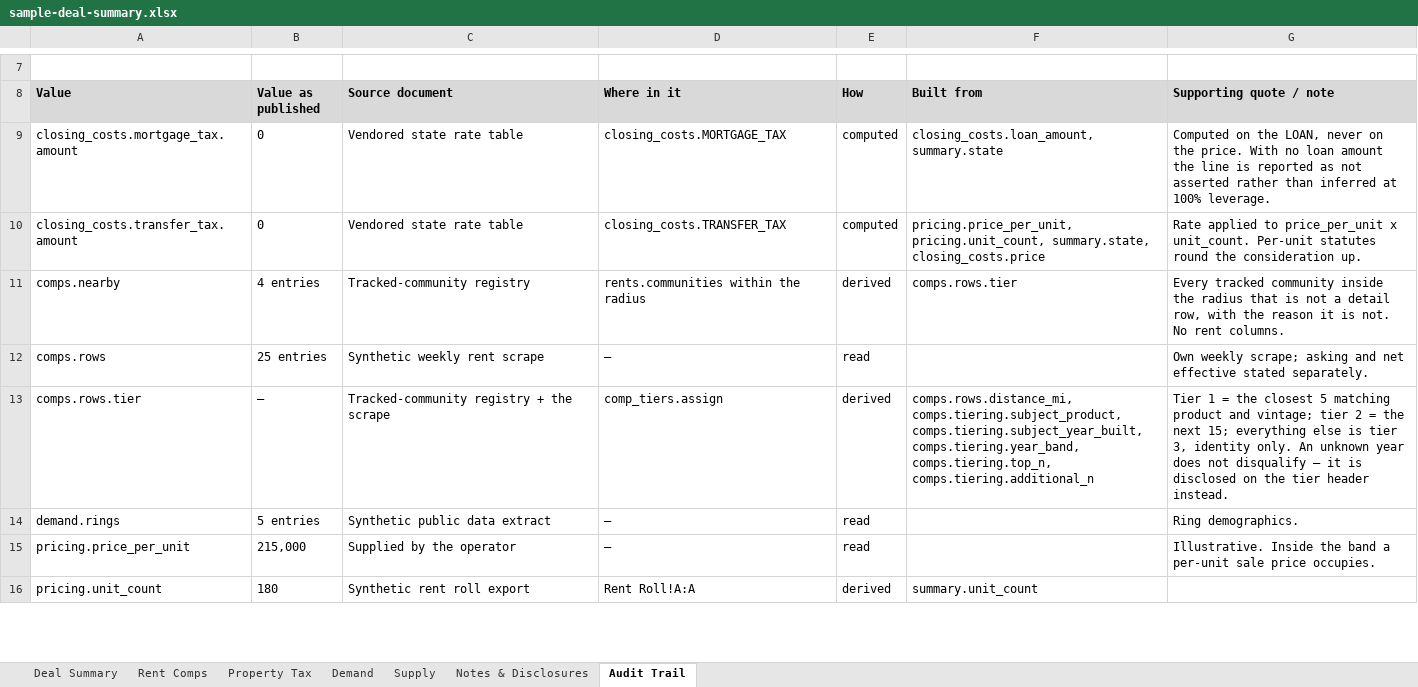
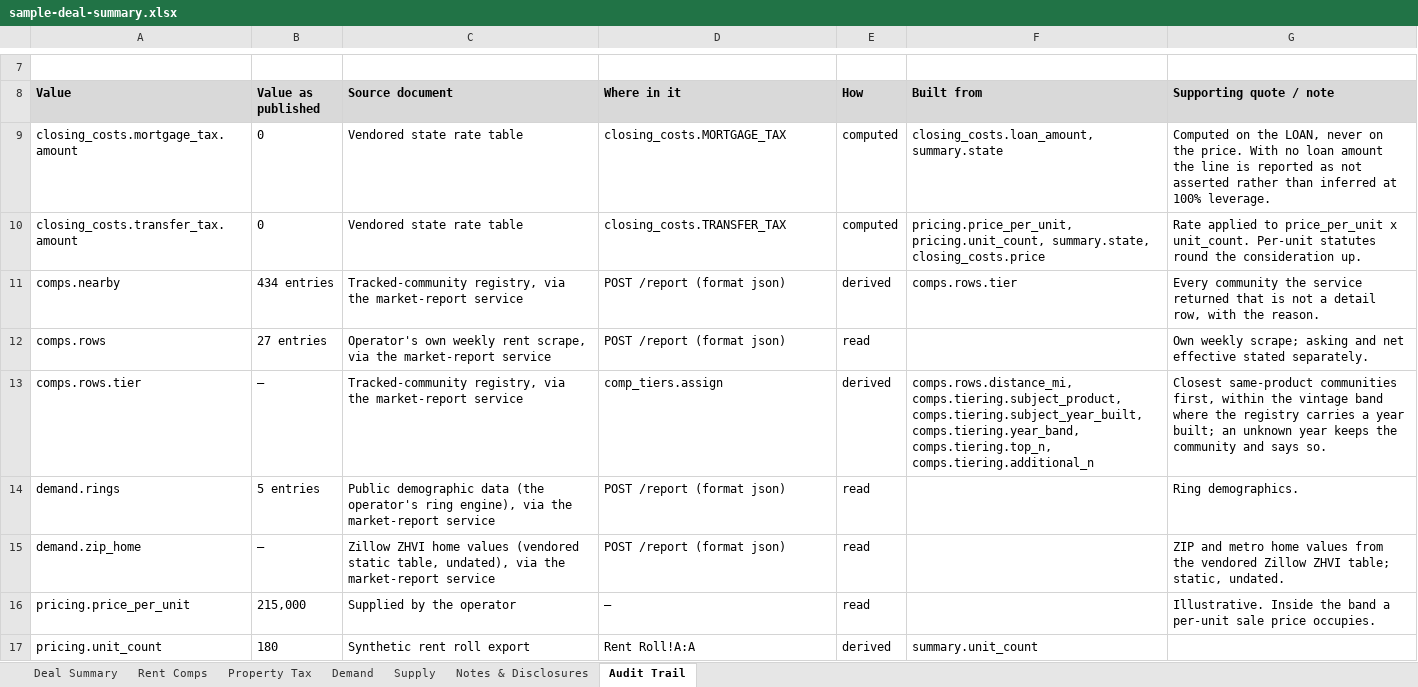
Before and after one commit to hermanian06/herman-chan-site, an Excel workbook: public/downloads/underwriting-demo/sample-deal-summary.xlsx, sheet Audit Trail, drawn as a sheet; only a part is shown, gaps mark what is left out; values as stored, in another font and other column widths than the file's, no borders; the diff covers the shown part only; the diff names each change by its address in the sheet, - before the commit and + after, or states it on an @@ line.

```diff
--- a/public/downloads/underwriting-demo/sample-deal-summary.xlsx (sheet Audit Trail)
+++ b/public/downloads/underwriting-demo/sample-deal-summary.xlsx (sheet Audit Trail)
-B11 (Value as published): 4 entries
+B11 (Value as published): 434 entries
-C11 (Source document): Tracked-community registry
+C11 (Source document): Tracked-community registry, via the market-report service
-D11 (Where in it): rents.communities within the radius
+D11 (Where in it): POST /report (format json)
-G11 (Supporting quote / note): Every tracked community inside the radius that is not a detail row, with the reason it is not. No rent columns.
+G11 (Supporting quote / note): Every community the service returned that is not a detail row, with the reason.
-B12 (Value as published): 25 entries
+B12 (Value as published): 27 entries
-C12 (Source document): Synthetic weekly rent scrape
+C12 (Source document): Operator's own weekly rent scrape, via the market-report service
-D12 (Where in it): —
+D12 (Where in it): POST /report (format json)
-C13 (Source document): Tracked-community registry + the scrape
+C13 (Source document): Tracked-community registry, via the market-report service
-G13 (Supporting quote / note): Tier 1 = the closest 5 matching product and vintage; tier 2 = the next 15; everything else is tier 3, identity only. An unknown year does not disqualify — it is disclosed on the tier header instead.
+G13 (Supporting quote / note): Closest same-product communities first, within the vintage band where the registry carries a year built; an unknown year keeps the community and says so.
-C14 (Source document): Synthetic public data extract
+C14 (Source document): Public demographic data (the operator's ring engine), via the market-report service
-D14 (Where in it): —
+D14 (Where in it): POST /report (format json)
+row 15: demand.zip_home | — | Zillow ZHVI home values (vendored static table, undated), via the market-report service | POST /report (format json) | read |  | ZIP and metro home values from the vendored Zillow ZHVI table; static, undated.
```
Also changed, not shown: 5 added rows and 71 edited cells elsewhere in this sheet, sheet Rent Comps, sheet Demand, sheet Notes & Disclosures, sheet Supply, sheet Deal Summary, sheet Property Tax, public/downloads/underwriting-demo/sample-model-ready-outputs.xlsx, public/downloads/underwriting-demo/sample-rent-roll-analysis.xlsx, 20 other files.
